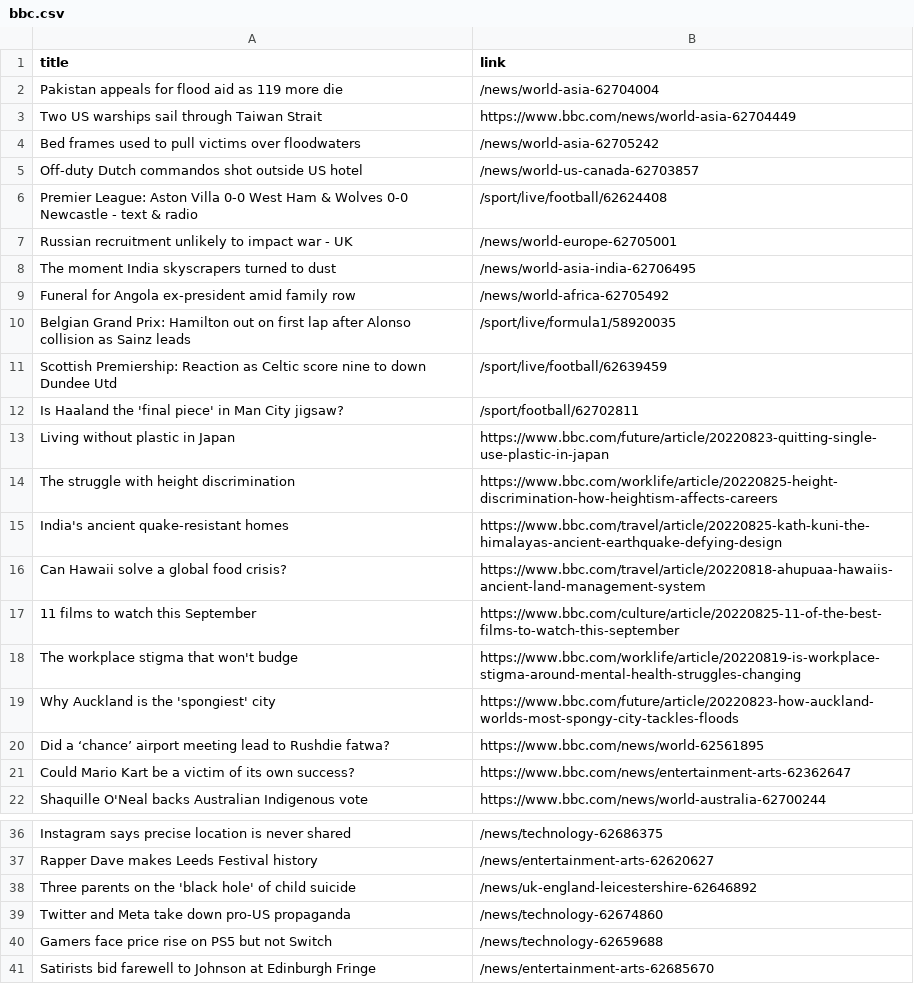
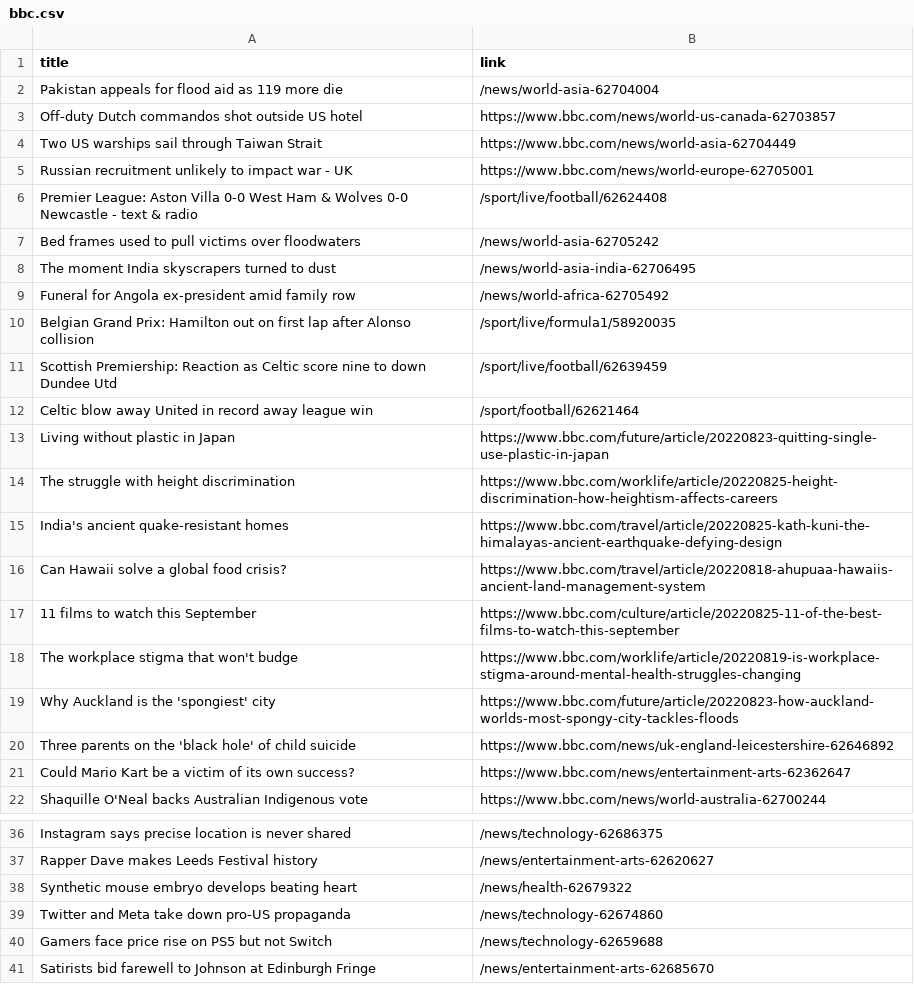
Before and after one commit to carolinaszv/automatic-scraper-bbc, a CSV file: bbc.csv, drawn as a sheet; only a part is shown, gaps mark what is left out.

```diff
--- a/bbc.csv
+++ b/bbc.csv
@@ -2,12 +2,12 @@ title,link
 Pakistan appeals for flood aid as 119 more die,/news/world-asia-62704004
+Off-duty Dutch commandos shot outside US hotel,https://www.bbc.com/news/world-us-canada-62703857
 Two US warships sail through Taiwan Strait,https://www.bbc.com/news/world-asia-62704449
+Russian recruitment unlikely to impact war - UK,https://www.bbc.com/news/world-europe-62705001
+Premier League: Aston Villa 0-0 West Ham & Wolves 0-0 Newcastle - text & radio,/sport/live/football/62624408
 Bed frames used to pull victims over floodwaters,/news/world-asia-62705242
-Off-duty Dutch commandos shot outside US hotel,/news/world-us-canada-62703857
-Premier League: Aston Villa 0-0 West Ham & Wolves 0-0 Newcastle - text & radio,/sport/live/football/62624408
-Russian recruitment unlikely to impact war - UK,/news/world-europe-62705001
 The moment India skyscrapers turned to dust,/news/world-asia-india-62706495
 Funeral for Angola ex-president amid family row,/news/world-africa-62705492
-Belgian Grand Prix: Hamilton out on first lap after Alonso collision as Sainz leads,/sport/live/formula1/58920035
+Belgian Grand Prix: Hamilton out on first lap after Alonso collision,/sport/live/formula1/58920035
 Scottish Premiership: Reaction as Celtic score nine to down Dundee Utd,/sport/live/football/62639459
-Is Haaland the 'final piece' in Man City jigsaw?,/sport/football/62702811
+Celtic blow away United in record away league win,/sport/football/62621464
 Living without plastic in Japan,https://www.bbc.com/future/article/20220823-quitting-single-use-plastic-in-japan
@@ -19,3 +19,3 @@ The workplace stigma that won't budge,https://www.bbc.com/worklife/article/20220
 Why Auckland is the 'spongiest' city,https://www.bbc.com/future/article/20220823-how-auckland-worlds-most-spongy-city-tackles-floods
-Did a ‘chance’ airport meeting lead to Rushdie fatwa?,https://www.bbc.com/news/world-62561895
+Three parents on the 'black hole' of child suicide,https://www.bbc.com/news/uk-england-leicestershire-62646892
 Could Mario Kart be a victim of its own success?,https://www.bbc.com/news/entertainment-arts-62362647
@@ -37,3 +37,3 @@ Instagram says precise location is never shared,/news/technology-62686375
 Rapper Dave makes Leeds Festival history,/news/entertainment-arts-62620627
-Three parents on the 'black hole' of child suicide,/news/uk-england-leicestershire-62646892
+Synthetic mouse embryo develops beating heart,/news/health-62679322
 Twitter and Meta take down pro-US propaganda,/news/technology-62674860
```
